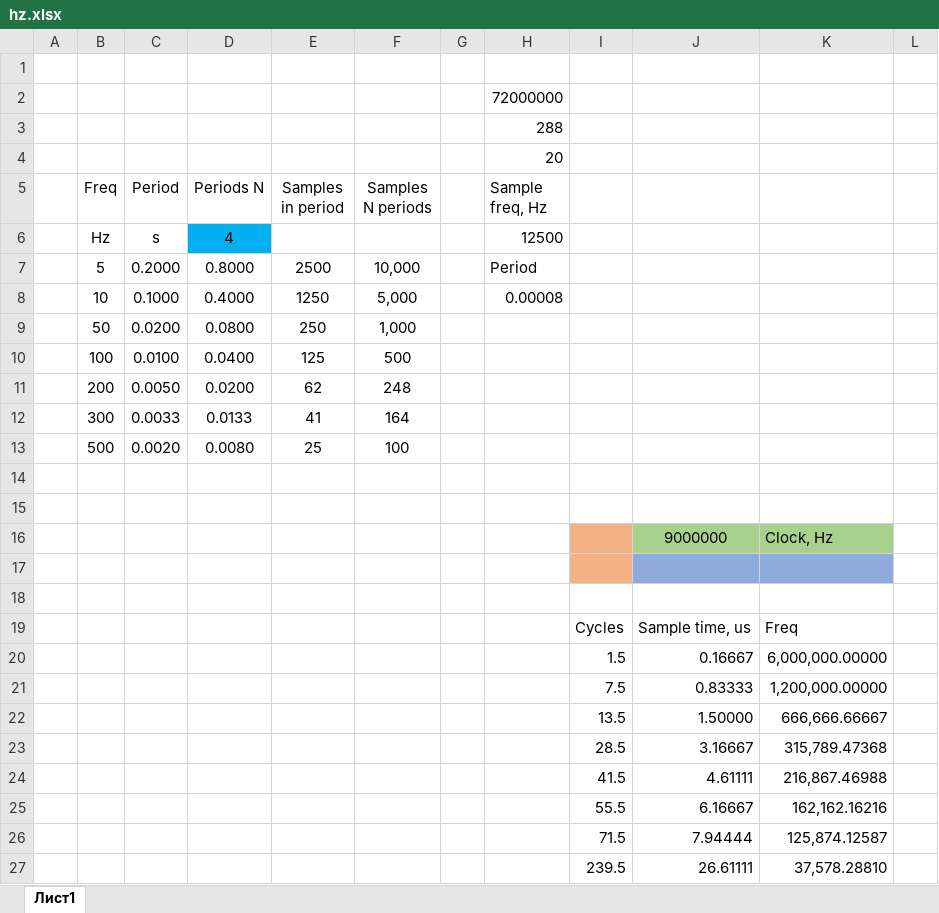
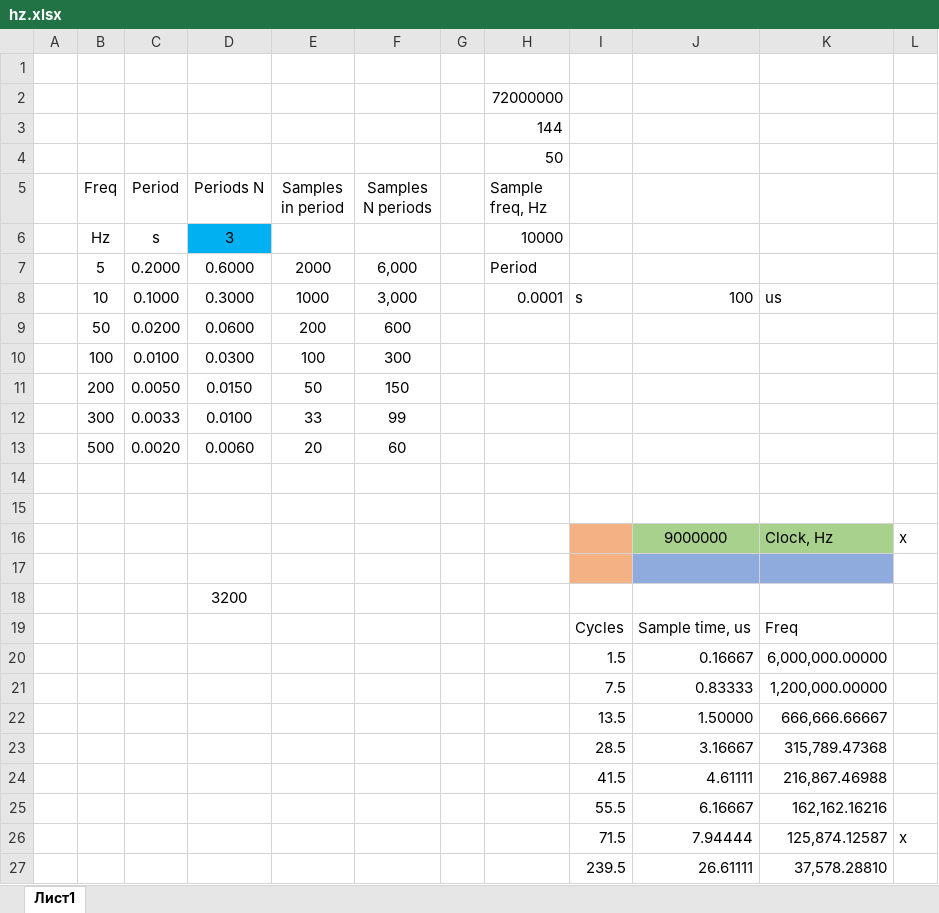
Before and after one commit to zanac86/lampolumo, an Excel workbook: docs/hz.xlsx, sheet Лист1, drawn as a sheet; values as stored, in another font and other column widths than the file's, no borders; removed rows and columns are numbered as before the commit, all else as after; the diff names each change by its address in the sheet, - before the commit and + after, or states it on an @@ line.

```diff
--- a/docs/hz.xlsx (sheet Лист1)
+++ b/docs/hz.xlsx (sheet Лист1)
-H3 (Sample freq, Hz): 288
+H3 (Sample freq, Hz): 144
-H4 (Sample freq, Hz): 20
+H4 (Sample freq, Hz): 50
-D6 (Periods N): 4
+D6 (Periods N): 3
-H6 (Sample freq, Hz): 12500
+H6 (Sample freq, Hz): 10000
-D7 (Periods N): 0.8000
+D7 (Periods N): 0.6000
-E7 (Samples in period): 2500
+E7 (Samples in period): 2000
-F7 (Samples N periods): 10,000
+F7 (Samples N periods): 6,000
-row 8:  | 10 | 0.1000 | 0.4000 | 1250 | 5,000 |  | 0.00008
-row 9:  | 50 | 0.0200 | 0.0800 | 250 | 1,000
-row 10:  | 100 | 0.0100 | 0.0400 | 125 | 500
-row 11:  | 200 | 0.0050 | 0.0200 | 62 | 248
-row 12:  | 300 | 0.0033 | 0.0133 | 41 | 164
-row 13:  | 500 | 0.0020 | 0.0080 | 25 | 100
+row 8:  | 10 | 0.1000 | 0.3000 | 1000 | 3,000 |  | 0.0001 | s | 100 | us
+row 9:  | 50 | 0.0200 | 0.0600 | 200 | 600
+row 10:  | 100 | 0.0100 | 0.0300 | 100 | 300
+row 11:  | 200 | 0.0050 | 0.0150 | 50 | 150
+row 12:  | 300 | 0.0033 | 0.0100 | 33 | 99
+row 13:  | 500 | 0.0020 | 0.0060 | 20 | 60
-L16: (empty)
+L16: x
-D18 (Periods N): (empty)
+D18 (Periods N): 3200
-L26: (empty)
+L26: x
```
Also changed, not shown: 7 other files.
